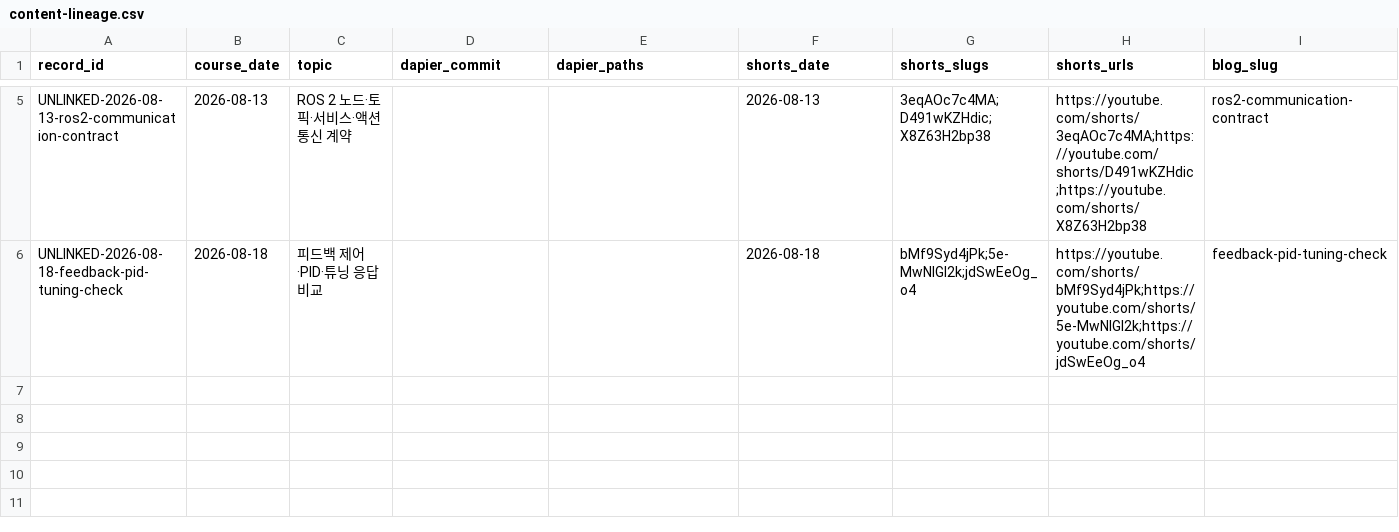
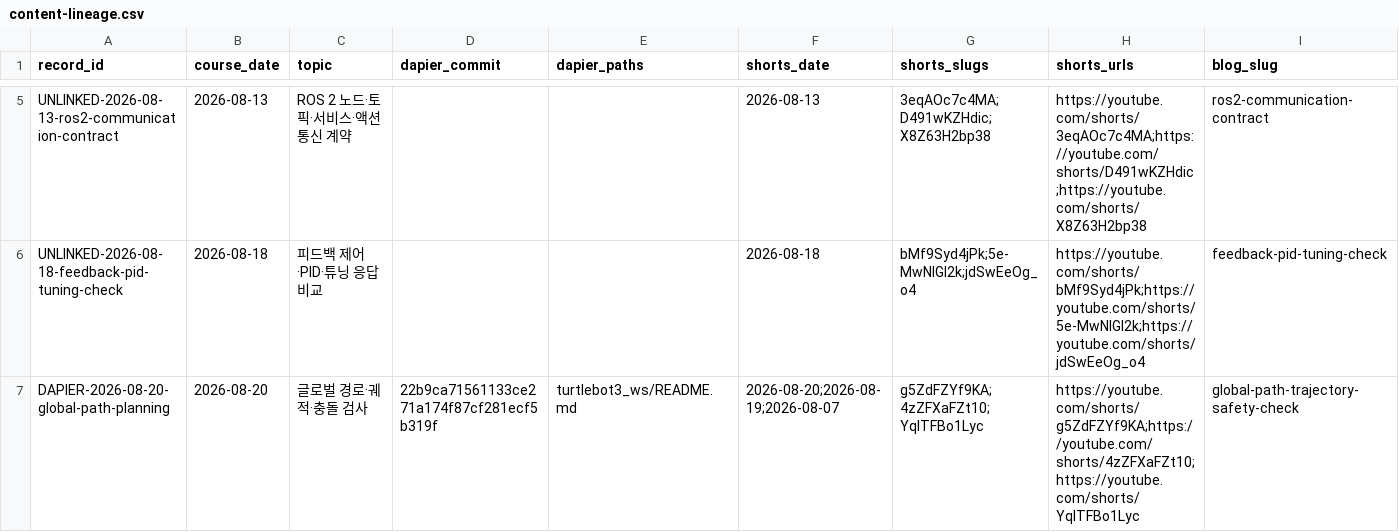
Before and after one commit to Alpenj/physical-ai-lab, a CSV file: data/content-lineage.csv, drawn as a sheet; only a part is shown, gaps mark what is left out; rows hold the shown columns only; the diff names each change by its address in the sheet, - before the commit and + after, or states it on an @@ line.

Commit message:
Link 2026-08-20 deep dive lineage

```diff
--- a/data/content-lineage.csv
+++ b/data/content-lineage.csv
+row 7: DAPIER-2026-08-20-global-path-planning | 2026-08-20 | 글로벌 경로·궤적·충돌 검사 | 22b9ca71561133ce271a174f87cf281ecf5b319f | turtlebot3_ws/README.md | 2026-08-20;2026-08-19;2026-08-07 | g5ZdFZYf9KA;4zZFXaFZt10;YqlTFBo1Lyc | https://youtube.com/shorts/g5ZdFZYf9KA;https://youtube.com/shorts/4zZFXaFZt10;https://youtube.com/shorts/YqlTFBo1Lyc | global-path-trajectory-safety-check
```
